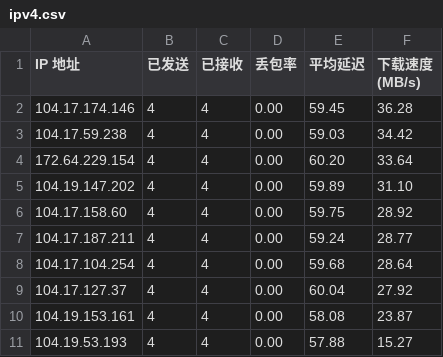
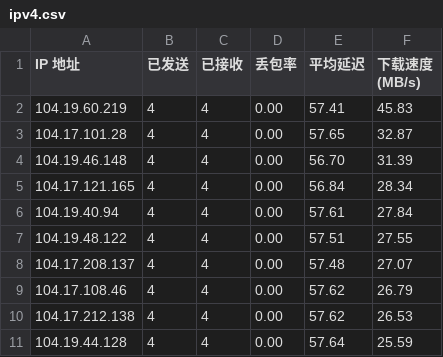
Before and after one commit to xiaowei0605/IPDB, a CSV file: BestCF/ipv4.csv, drawn as a sheet.

Commit message:
Update BestCF/ipv4.csv - 2026-09-07 04:01:57

```diff
--- a/BestCF/ipv4.csv
+++ b/BestCF/ipv4.csv
@@ -1,11 +1,11 @@
 IP 地址,已发送,已接收,丢包率,平均延迟,下载速度 (MB/s)
-104.17.174.146,4,4,0.00,59.45,36.28
-104.17.59.238,4,4,0.00,59.03,34.42
-172.64.229.154,4,4,0.00,60.20,33.64
-104.19.147.202,4,4,0.00,59.89,31.10
-104.17.158.60,4,4,0.00,59.75,28.92
-104.17.187.211,4,4,0.00,59.24,28.77
-104.17.104.254,4,4,0.00,59.68,28.64
-104.17.127.37,4,4,0.00,60.04,27.92
-104.19.153.161,4,4,0.00,58.08,23.87
-104.19.53.193,4,4,0.00,57.88,15.27
+104.19.60.219,4,4,0.00,57.41,45.83
+104.17.101.28,4,4,0.00,57.65,32.87
+104.19.46.148,4,4,0.00,56.70,31.39
+104.17.121.165,4,4,0.00,56.84,28.34
+104.19.40.94,4,4,0.00,57.61,27.84
+104.19.48.122,4,4,0.00,57.51,27.55
+104.17.208.137,4,4,0.00,57.48,27.07
+104.17.108.46,4,4,0.00,57.62,26.79
+104.17.212.138,4,4,0.00,57.62,26.53
+104.19.44.128,4,4,0.00,57.64,25.59
```
